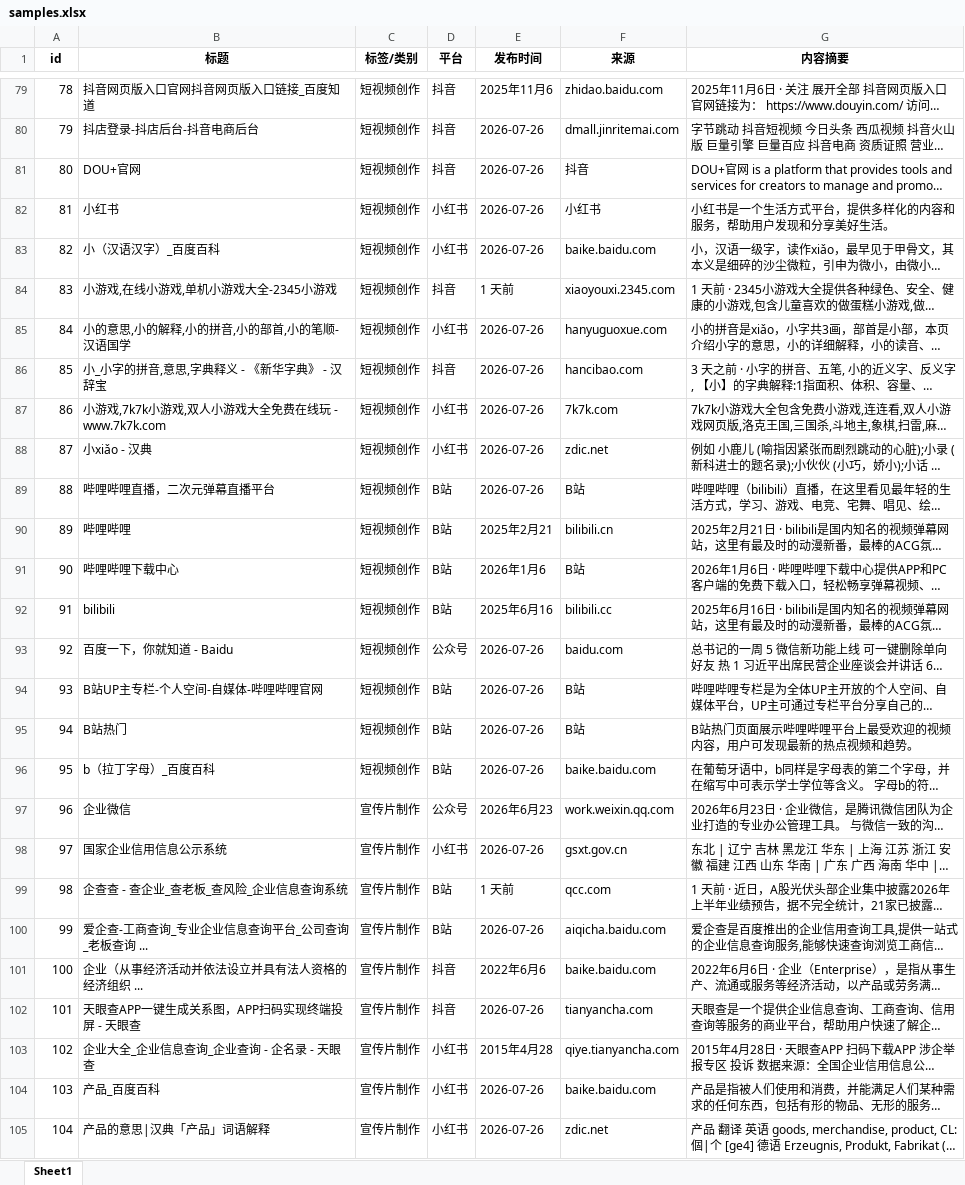
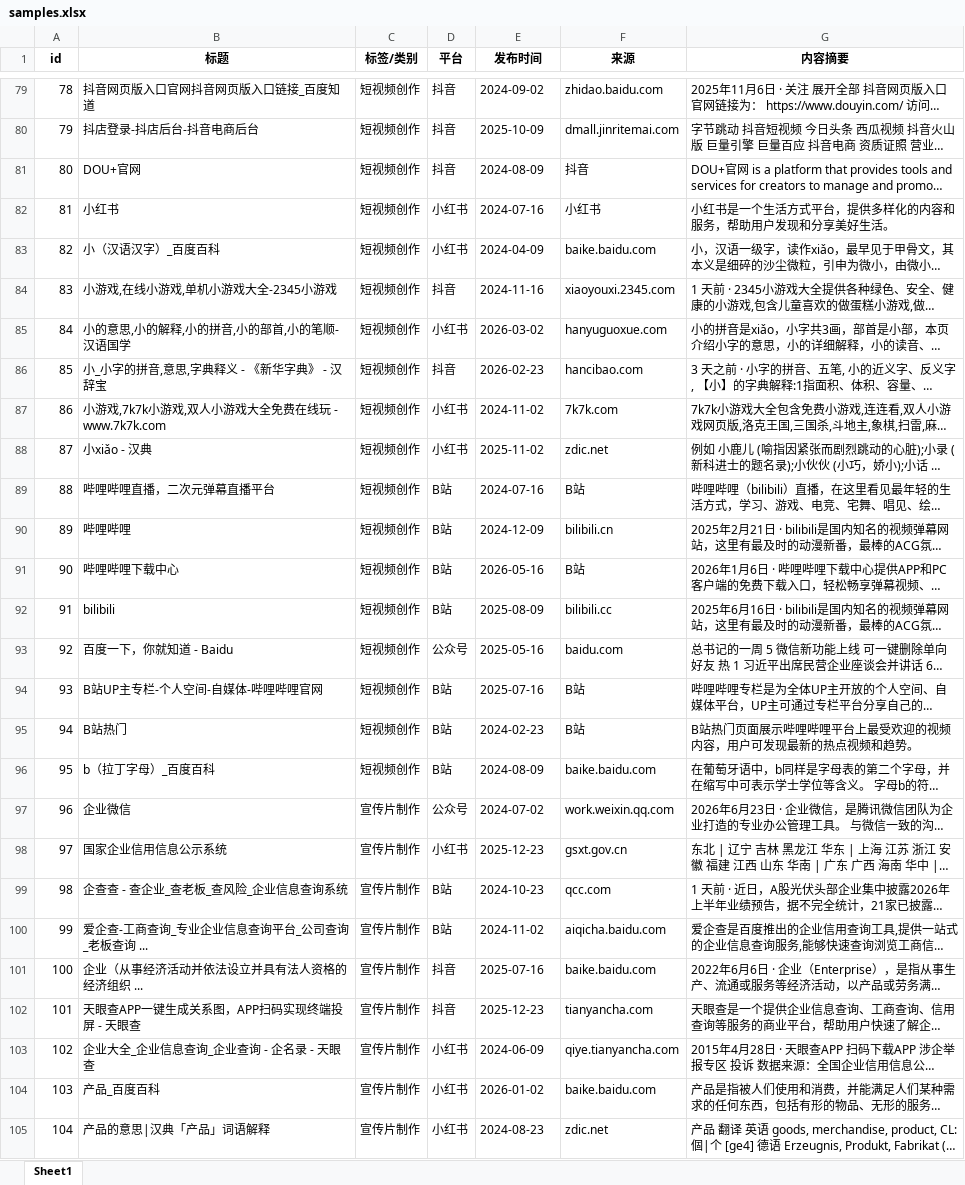
Before and after one commit to eeeedddduuuu/EngineeringTrainingGit, an Excel workbook: samples.xlsx, sheet Sheet1, drawn as a sheet; only a part is shown, gaps mark what is left out; long unchanged cells end in …; values as stored, in another font and other column widths than the file's, no borders; the diff covers the shown part only; the diff names each change by its address in the sheet, - before the commit and + after, or states it on an @@ line.

```diff
--- a/samples.xlsx (sheet Sheet1)
+++ b/samples.xlsx (sheet Sheet1)
-E79 (发布时间): 2025年11月6
+E79 (发布时间): 2024-09-02
-E80 (发布时间): 2026-07-26
+E80 (发布时间): 2025-10-09
-E81 (发布时间): 2026-07-26
+E81 (发布时间): 2024-08-09
-E82 (发布时间): 2026-07-26
+E82 (发布时间): 2024-07-16
-E83 (发布时间): 2026-07-26
+E83 (发布时间): 2024-04-09
-E84 (发布时间): 1 天前
+E84 (发布时间): 2024-11-16
-E85 (发布时间): 2026-07-26
+E85 (发布时间): 2026-03-02
-E86 (发布时间): 2026-07-26
+E86 (发布时间): 2026-02-23
-E87 (发布时间): 2026-07-26
+E87 (发布时间): 2024-11-02
-E88 (发布时间): 2026-07-26
+E88 (发布时间): 2025-11-02
-E89 (发布时间): 2026-07-26
+E89 (发布时间): 2024-07-16
-E90 (发布时间): 2025年2月21
+E90 (发布时间): 2024-12-09
-E91 (发布时间): 2026年1月6
+E91 (发布时间): 2026-05-16
-E92 (发布时间): 2025年6月16
+E92 (发布时间): 2025-08-09
-E93 (发布时间): 2026-07-26
+E93 (发布时间): 2025-05-16
-E94 (发布时间): 2026-07-26
+E94 (发布时间): 2025-07-16
-E95 (发布时间): 2026-07-26
+E95 (发布时间): 2024-02-23
-E96 (发布时间): 2026-07-26
+E96 (发布时间): 2024-08-09
-E97 (发布时间): 2026年6月23
+E97 (发布时间): 2024-07-02
-E98 (发布时间): 2026-07-26
+E98 (发布时间): 2025-12-23
-E99 (发布时间): 1 天前
+E99 (发布时间): 2024-10-23
-E100 (发布时间): 2026-07-26
+E100 (发布时间): 2024-11-02
-E101 (发布时间): 2022年6月6
+E101 (发布时间): 2025-07-16
-E102 (发布时间): 2026-07-26
+E102 (发布时间): 2025-12-23
-E103 (发布时间): 2015年4月28
+E103 (发布时间): 2024-06-09
-E104 (发布时间): 2026-07-26
+E104 (发布时间): 2026-01-02
-E105 (发布时间): 2026-07-26
+E105 (发布时间): 2024-08-23
```
Also changed, not shown: 81 edited cells elsewhere in this sheet, 2 other files.
